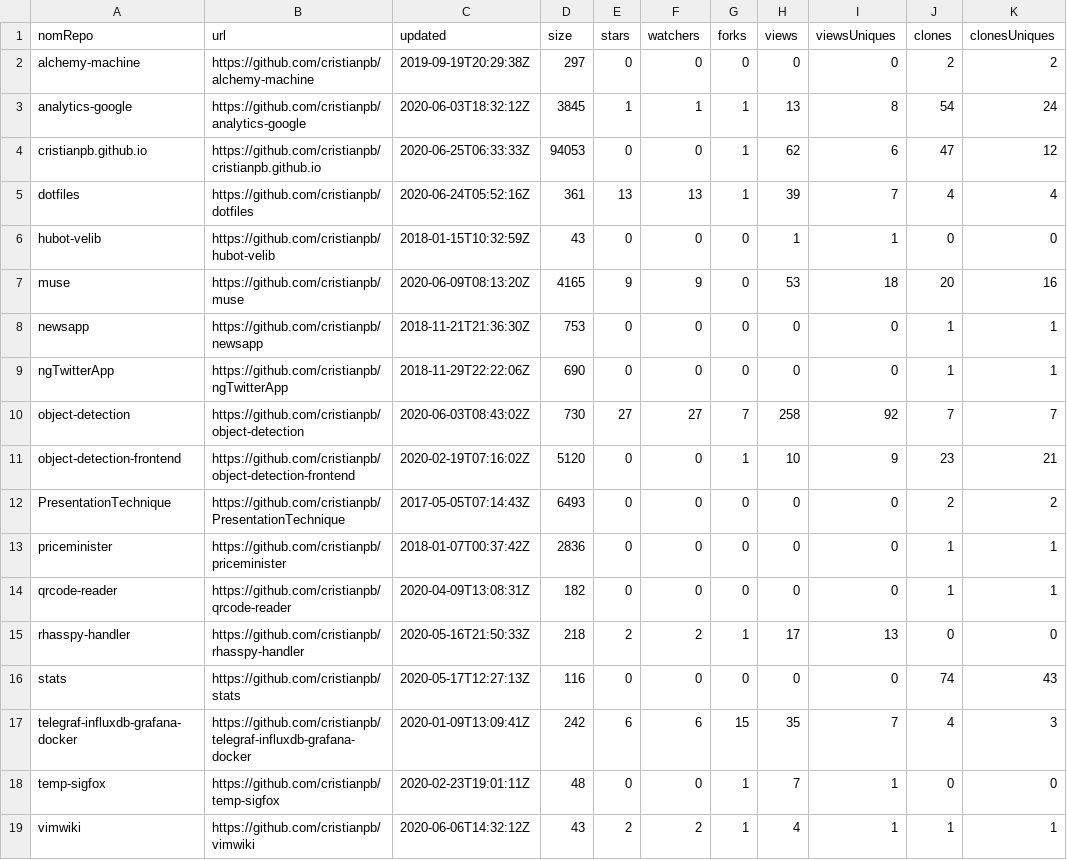
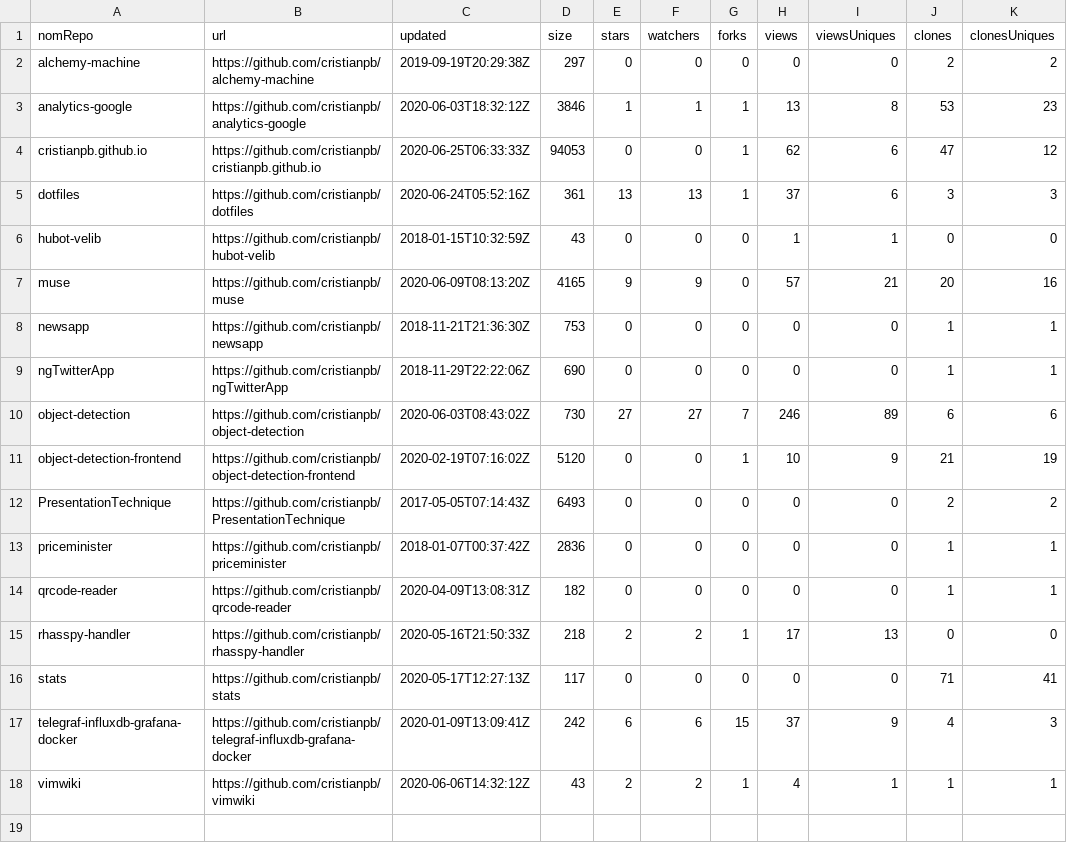
Before and after one commit to cristianpb/stats, a CSV file: github-repositories.csv, drawn as a sheet.

```diff
--- a/github-repositories.csv
+++ b/github-repositories.csv
@@ -2,11 +2,11 @@ nomRepo,url,updated,size,stars,watchers,forks,views,viewsUniques,clones,clonesUn
 alchemy-machine,https://github.com/cristianpb/alchemy-machine,2019-09-19T20:29:38Z,297,0,0,0,0,0,2,2
-analytics-google,https://github.com/cristianpb/analytics-google,2020-06-03T18:32:12Z,3845,1,1,1,13,8,54,24
+analytics-google,https://github.com/cristianpb/analytics-google,2020-06-03T18:32:12Z,3846,1,1,1,13,8,53,23
 cristianpb.github.io,https://github.com/cristianpb/cristianpb.github.io,2020-06-25T06:33:33Z,94053,0,0,1,62,6,47,12
-dotfiles,https://github.com/cristianpb/dotfiles,2020-06-24T05:52:16Z,361,13,13,1,39,7,4,4
+dotfiles,https://github.com/cristianpb/dotfiles,2020-06-24T05:52:16Z,361,13,13,1,37,6,3,3
 hubot-velib,https://github.com/cristianpb/hubot-velib,2018-01-15T10:32:59Z,43,0,0,0,1,1,0,0
-muse,https://github.com/cristianpb/muse,2020-06-09T08:13:20Z,4165,9,9,0,53,18,20,16
+muse,https://github.com/cristianpb/muse,2020-06-09T08:13:20Z,4165,9,9,0,57,21,20,16
 newsapp,https://github.com/cristianpb/newsapp,2018-11-21T21:36:30Z,753,0,0,0,0,0,1,1
 ngTwitterApp,https://github.com/cristianpb/ngTwitterApp,2018-11-29T22:22:06Z,690,0,0,0,0,0,1,1
-object-detection,https://github.com/cristianpb/object-detection,2020-06-03T08:43:02Z,730,27,27,7,258,92,7,7
-object-detection-frontend,https://github.com/cristianpb/object-detection-frontend,2020-02-19T07:16:02Z,5120,0,0,1,10,9,23,21
+object-detection,https://github.com/cristianpb/object-detection,2020-06-03T08:43:02Z,730,27,27,7,246,89,6,6
+object-detection-frontend,https://github.com/cristianpb/object-detection-frontend,2020-02-19T07:16:02Z,5120,0,0,1,10,9,21,19
 PresentationTechnique,https://github.com/cristianpb/PresentationTechnique,2017-05-05T07:14:43Z,6493,0,0,0,0,0,2,2
@@ -15,5 +15,4 @@ qrcode-reader,https://github.com/cristianpb/qrcode-reader,2020-04-09T13:08:31Z,1
 rhasspy-handler,https://github.com/cristianpb/rhasspy-handler,2020-05-16T21:50:33Z,218,2,2,1,17,13,0,0
-stats,https://github.com/cristianpb/stats,2020-05-17T12:27:13Z,116,0,0,0,0,0,74,43
-telegraf-influxdb-grafana-docker,https://github.com/cristianpb/telegraf-influxdb-grafana-docker,2020-01-09T13:09:41Z,242,6,6,15,35,7,4,3
-temp-sigfox,https://github.com/cristianpb/temp-sigfox,2020-02-23T19:01:11Z,48,0,0,1,7,1,0,0
+stats,https://github.com/cristianpb/stats,2020-05-17T12:27:13Z,117,0,0,0,0,0,71,41
+telegraf-influxdb-grafana-docker,https://github.com/cristianpb/telegraf-influxdb-grafana-docker,2020-01-09T13:09:41Z,242,6,6,15,37,9,4,3
 vimwiki,https://github.com/cristianpb/vimwiki,2020-06-06T14:32:12Z,43,2,2,1,4,1,1,1
```
Also changed, not shown: github-visits.csv.
